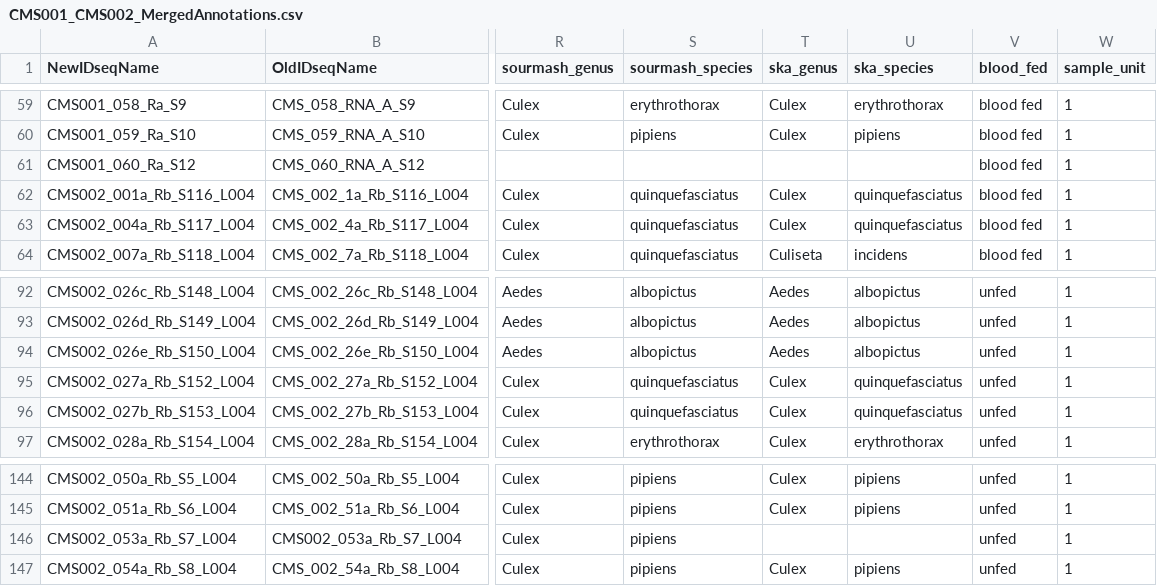
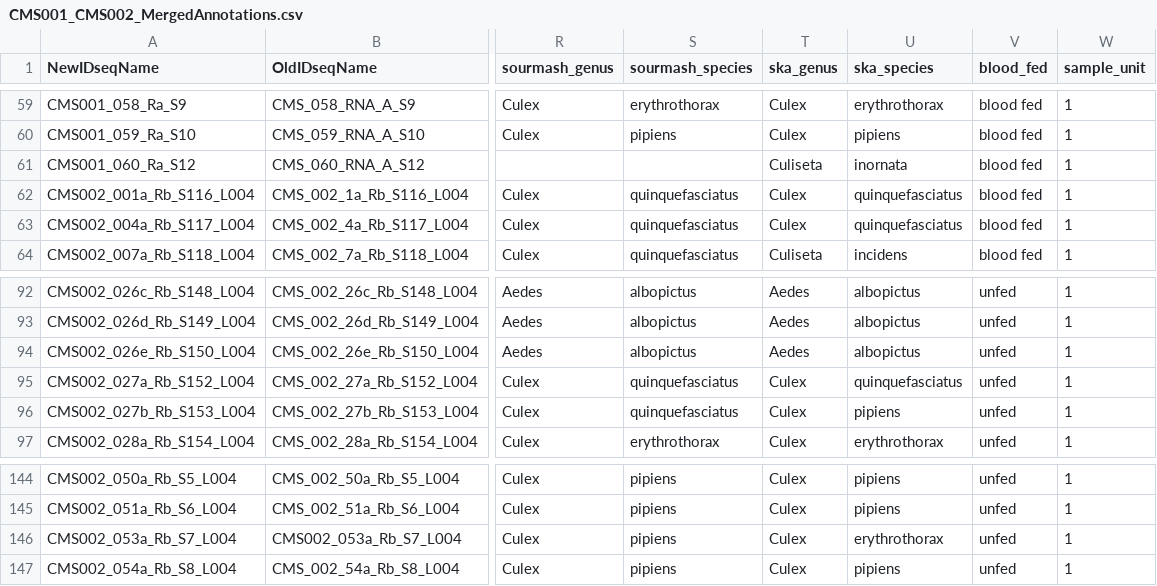
Before and after one commit to czbiohub-sf/california-mosquito-study, a CSV file: data/metadata/CMS001_CMS002_MergedAnnotations.csv, drawn as a sheet; only a part is shown, gaps mark what is left out; the diff names each change by its address in the sheet, - before the commit and + after, or states it on an @@ line.

Commit message:
confirmed updated previously missing or discordant ska_genus and ska_species values for CMS001_025, 026, 040, 045, 058, 060, CMS002_007, 027b, and 053 based on 12/06/19 pub-read ska matrix

```diff
--- a/data/metadata/CMS001_CMS002_MergedAnnotations.csv
+++ b/data/metadata/CMS001_CMS002_MergedAnnotations.csv
-T61 (ska_genus): (empty)
+T61 (ska_genus): Culiseta
-U61 (ska_species): (empty)
+U61 (ska_species): inornata
-U96 (ska_species): quinquefasciatus
+U96 (ska_species): pipiens
-T146 (ska_genus): (empty)
+T146 (ska_genus): Culex
-U146 (ska_species): (empty)
+U146 (ska_species): erythrothorax
```
